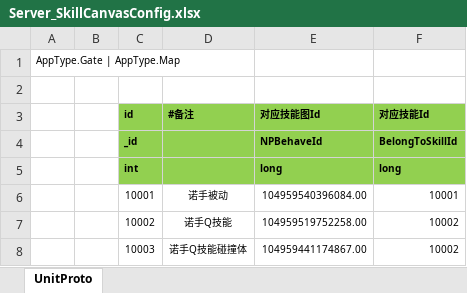
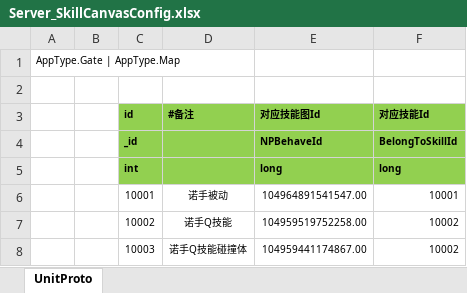
Before and after one commit to mosheepdev/NKGMobaBasedOnET, an Excel workbook: Excel/Server_SkillCanvasConfig.xlsx, sheet UnitProto, drawn as a sheet; values as stored, in another font and other column widths than the file's, no borders; the diff names each change by its address in the sheet, - before the commit and + after, or states it on an @@ line.

```diff
--- a/Excel/Server_SkillCanvasConfig.xlsx (sheet UnitProto)
+++ b/Excel/Server_SkillCanvasConfig.xlsx (sheet UnitProto)
-E6 (对应技能图Id): 104959540396084.00
+E6 (对应技能图Id): 104964891541547.00
```
Also changed, not shown: Excel/Client_SkillCanvasConfig.xlsx, 41 other files.
